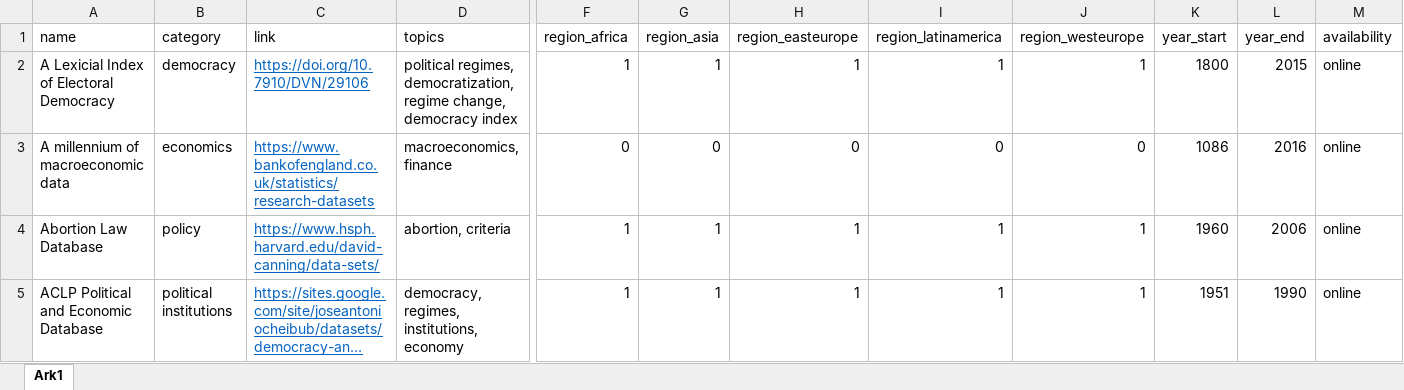
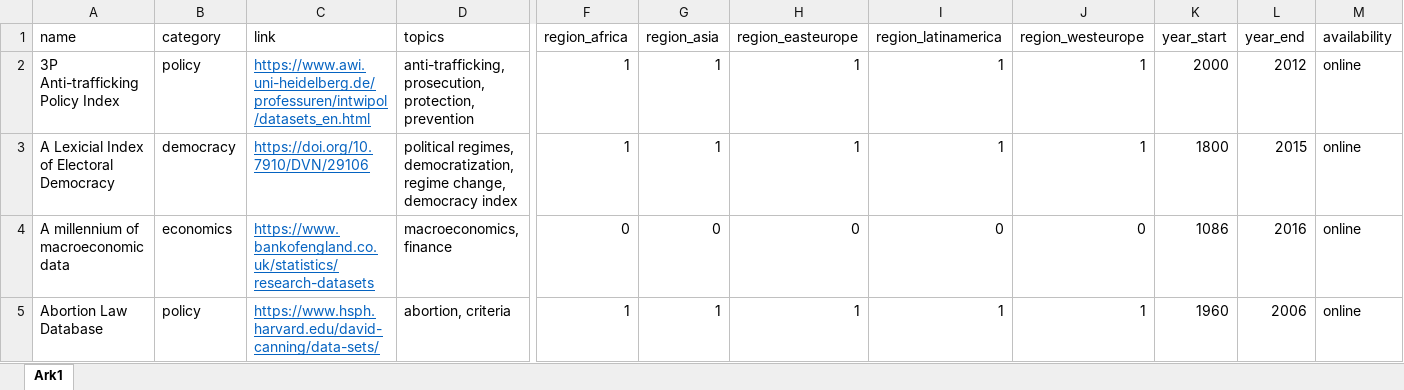
Before and after one commit to erikgahner/PolData, an Excel workbook: PolData.xlsx, sheet Ark1, drawn as a sheet; only a part is shown, gaps mark what is left out; the shorter side is filled out with more unchanged rows; long unchanged cells end in …; values as stored, in another font and other column widths than the file's, no borders; rows hold the shown columns only; the diff covers the shown part only; the diff names each change by its address in the sheet, - before the commit and + after, or states it on an @@ line.

Commit message:
add six datasets

```diff
--- a/PolData.xlsx (sheet Ark1)
+++ b/PolData.xlsx (sheet Ark1)
+row 2: 3P Anti-trafficking Policy Index | policy | https://www.awi.uni-heidelberg.de/professuren/intwipol/datasets_en.html | anti-trafficking, prosecution, protection, prevention | 1 | 1 | 1 | 1 | 1 | 2000 | 2012 | online
```
Also changed, not shown: 5 added rows elsewhere in this sheet, 2 other files.
